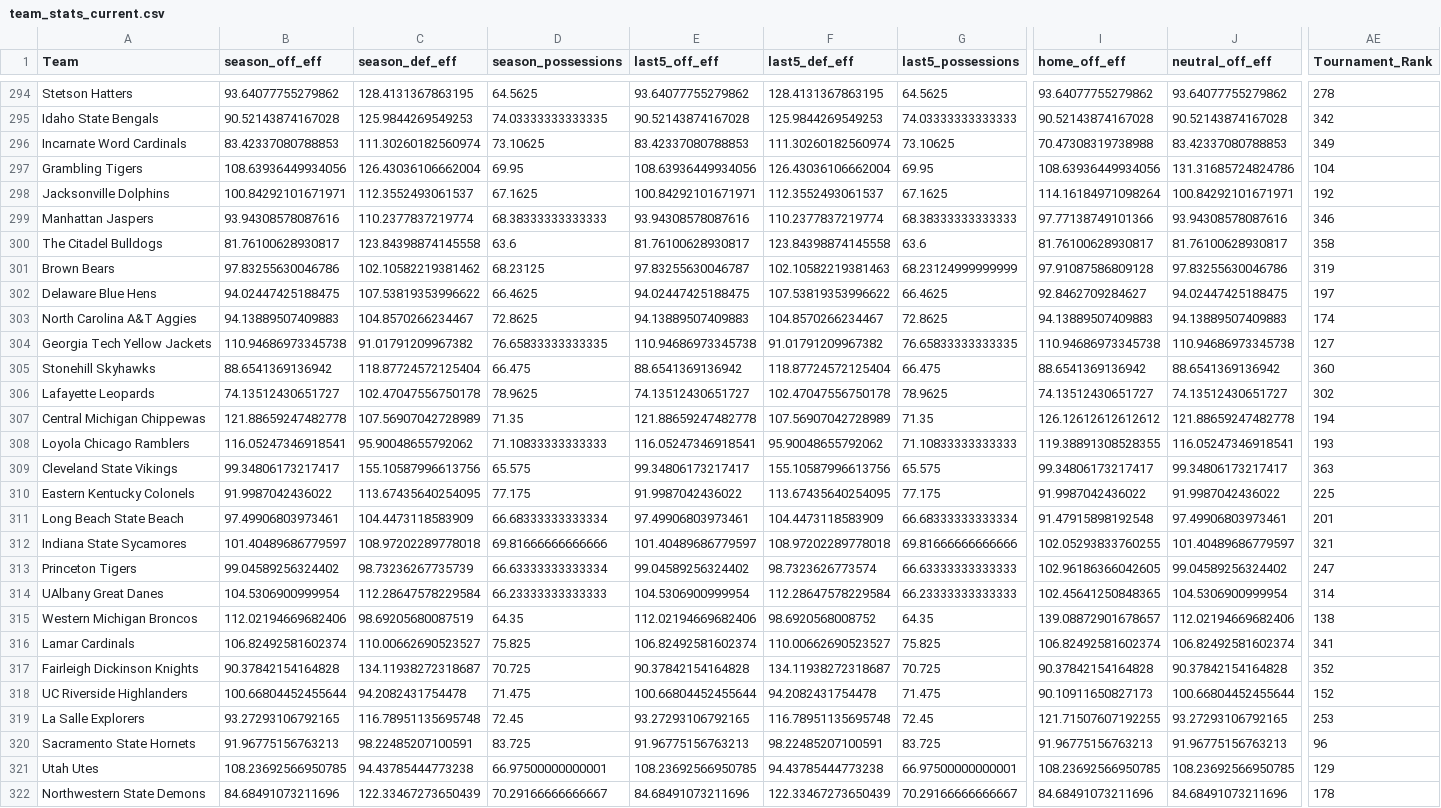
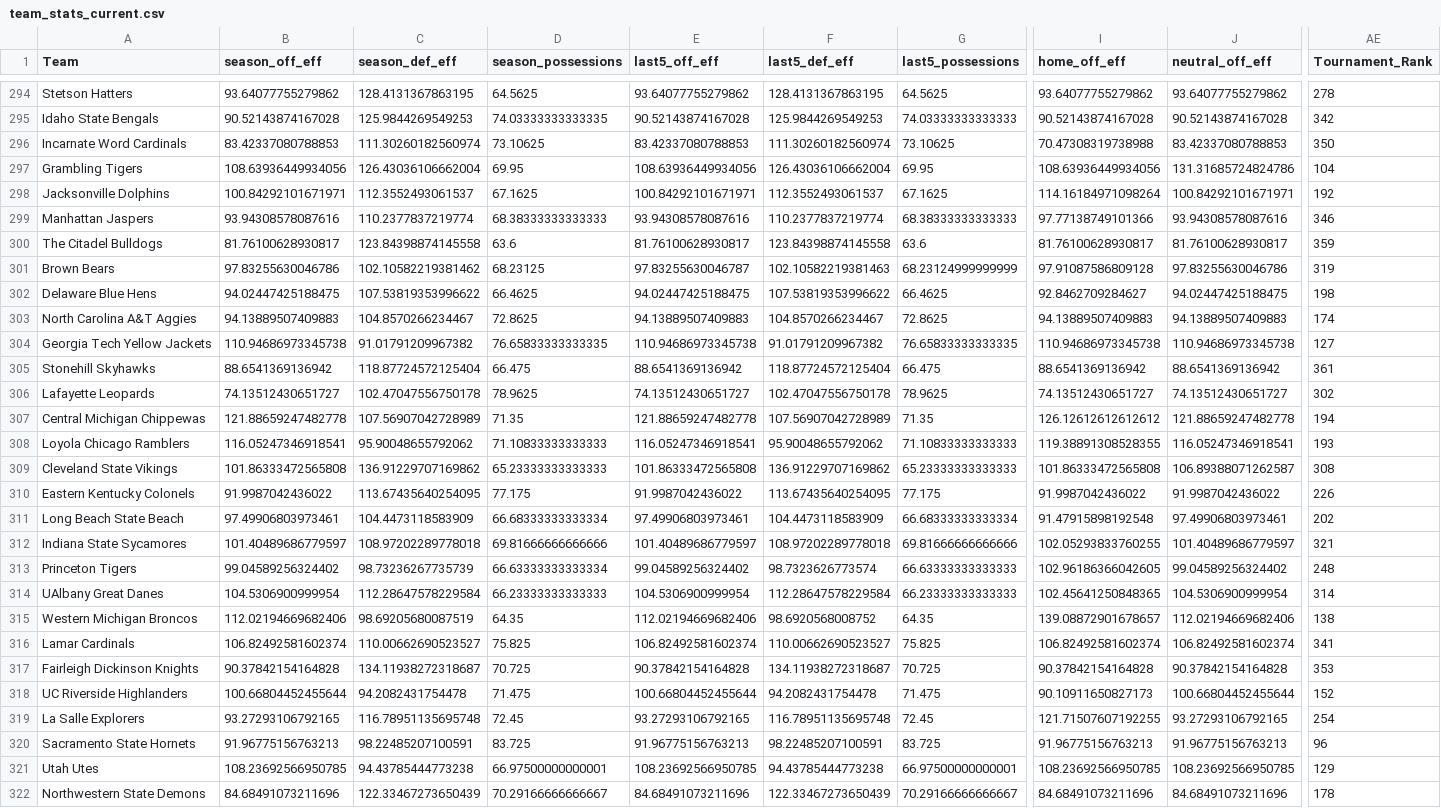
Before and after one commit to cashcarpenter14-ui/cbb-analytics-site, a CSV file: data/2026_27_candidate/team_stats_current.csv, drawn as a sheet; only a part is shown, gaps mark what is left out; the diff covers the shown part only; the diff names each change by its address in the sheet, - before the commit and + after, or states it on an @@ line.

```diff
--- a/data/2026_27_candidate/team_stats_current.csv
+++ b/data/2026_27_candidate/team_stats_current.csv
-AE296 (Tournament_Rank): 349
+AE296 (Tournament_Rank): 350
-AE300 (Tournament_Rank): 358
+AE300 (Tournament_Rank): 359
-AE302 (Tournament_Rank): 197
+AE302 (Tournament_Rank): 198
-AE305 (Tournament_Rank): 360
+AE305 (Tournament_Rank): 361
-B309 (season_off_eff): 99.34806173217417
+B309 (season_off_eff): 101.86333472565808
-C309 (season_def_eff): 155.10587996613756
+C309 (season_def_eff): 136.91229707169862
-D309 (season_possessions): 65.575
+D309 (season_possessions): 65.23333333333333
-E309 (last5_off_eff): 99.34806173217417
+E309 (last5_off_eff): 101.86333472565808
-F309 (last5_def_eff): 155.10587996613756
+F309 (last5_def_eff): 136.91229707169862
-G309 (last5_possessions): 65.575
+G309 (last5_possessions): 65.23333333333333
-I309 (home_off_eff): 99.34806173217417
+I309 (home_off_eff): 101.86333472565808
-J309 (neutral_off_eff): 99.34806173217417
+J309 (neutral_off_eff): 106.89388071262587
-AE309 (Tournament_Rank): 363
+AE309 (Tournament_Rank): 308
-AE310 (Tournament_Rank): 225
+AE310 (Tournament_Rank): 226
-AE311 (Tournament_Rank): 201
+AE311 (Tournament_Rank): 202
-AE313 (Tournament_Rank): 247
+AE313 (Tournament_Rank): 248
-AE317 (Tournament_Rank): 352
+AE317 (Tournament_Rank): 353
-AE319 (Tournament_Rank): 253
+AE319 (Tournament_Rank): 254
```
Also changed, not shown: 166 edited cells elsewhere in this file, data/2026_27_candidate/model_predictions.csv, data/2026_27_candidate/team_rankings.csv, 4 other files.
